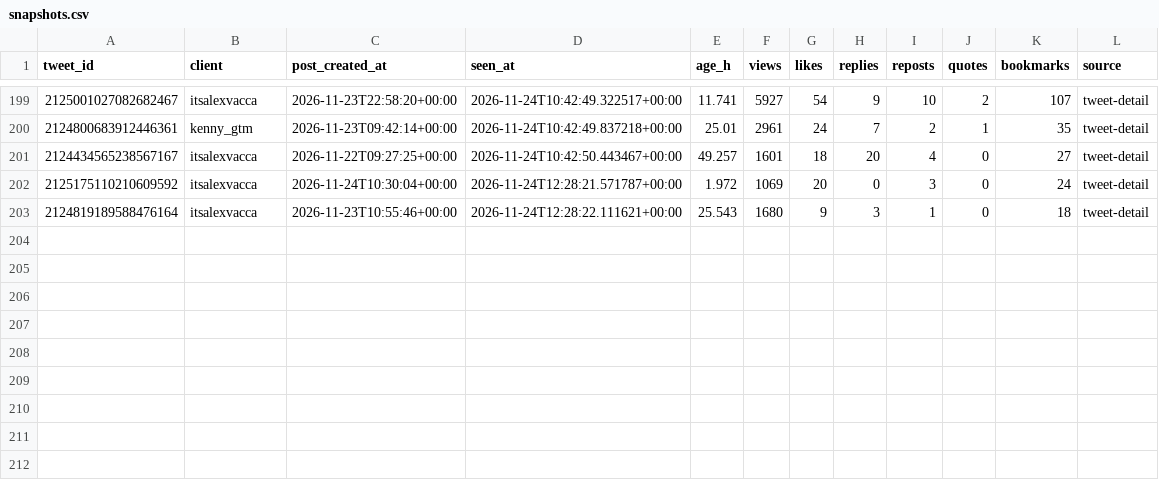
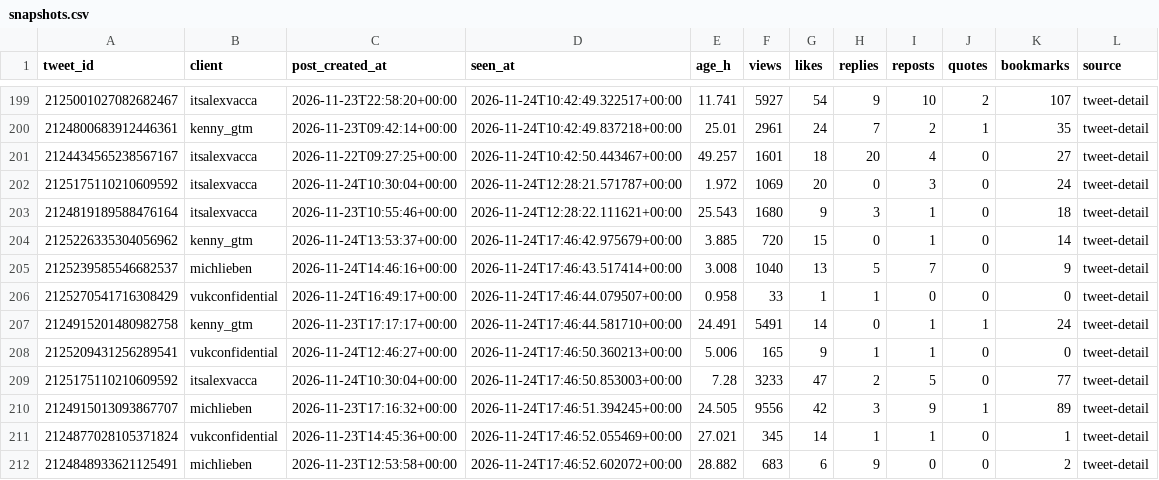
Before and after one commit to Sai-Prashanth123/Audience-Seeding, a CSV file: data/ledger/snapshots.csv, drawn as a sheet; only a part is shown, gaps mark what is left out.

```diff
--- a/data/ledger/snapshots.csv
+++ b/data/ledger/snapshots.csv
@@ -203 +203,10 @@ tweet_id,client,post_created_at,seen_at,age_h,views,likes,replies,reposts,quotes
 2124819189588476164,itsalexvacca,2026-11-23T10:55:46+00:00,2026-11-24T12:28:22.111621+00:00,25.543,1680,9,3,1,0,18,tweet-detail
+2125226335304056962,kenny_gtm,2026-11-24T13:53:37+00:00,2026-11-24T17:46:42.975679+00:00,3.885,720,15,0,1,0,14,tweet-detail
+2125239585546682537,michlieben,2026-11-24T14:46:16+00:00,2026-11-24T17:46:43.517414+00:00,3.008,1040,13,5,7,0,9,tweet-detail
+2125270541716308429,vukconfidential,2026-11-24T16:49:17+00:00,2026-11-24T17:46:44.079507+00:00,0.958,33,1,1,0,0,0,tweet-detail
+2124915201480982758,kenny_gtm,2026-11-23T17:17:17+00:00,2026-11-24T17:46:44.581710+00:00,24.491,5491,14,0,1,1,24,tweet-detail
+2125209431256289541,vukconfidential,2026-11-24T12:46:27+00:00,2026-11-24T17:46:50.360213+00:00,5.006,165,9,1,1,0,0,tweet-detail
+2125175110210609592,itsalexvacca,2026-11-24T10:30:04+00:00,2026-11-24T17:46:50.853003+00:00,7.28,3233,47,2,5,0,77,tweet-detail
+2124915013093867707,michlieben,2026-11-23T17:16:32+00:00,2026-11-24T17:46:51.394245+00:00,24.505,9556,42,3,9,1,89,tweet-detail
+2124877028105371824,vukconfidential,2026-11-23T14:45:36+00:00,2026-11-24T17:46:52.055469+00:00,27.021,345,14,1,1,0,1,tweet-detail
+2124848933621125491,michlieben,2026-11-23T12:53:58+00:00,2026-11-24T17:46:52.602072+00:00,28.882,683,6,9,0,0,2,tweet-detail
```
Also changed, not shown: data/ledger/post_engagers.csv.
